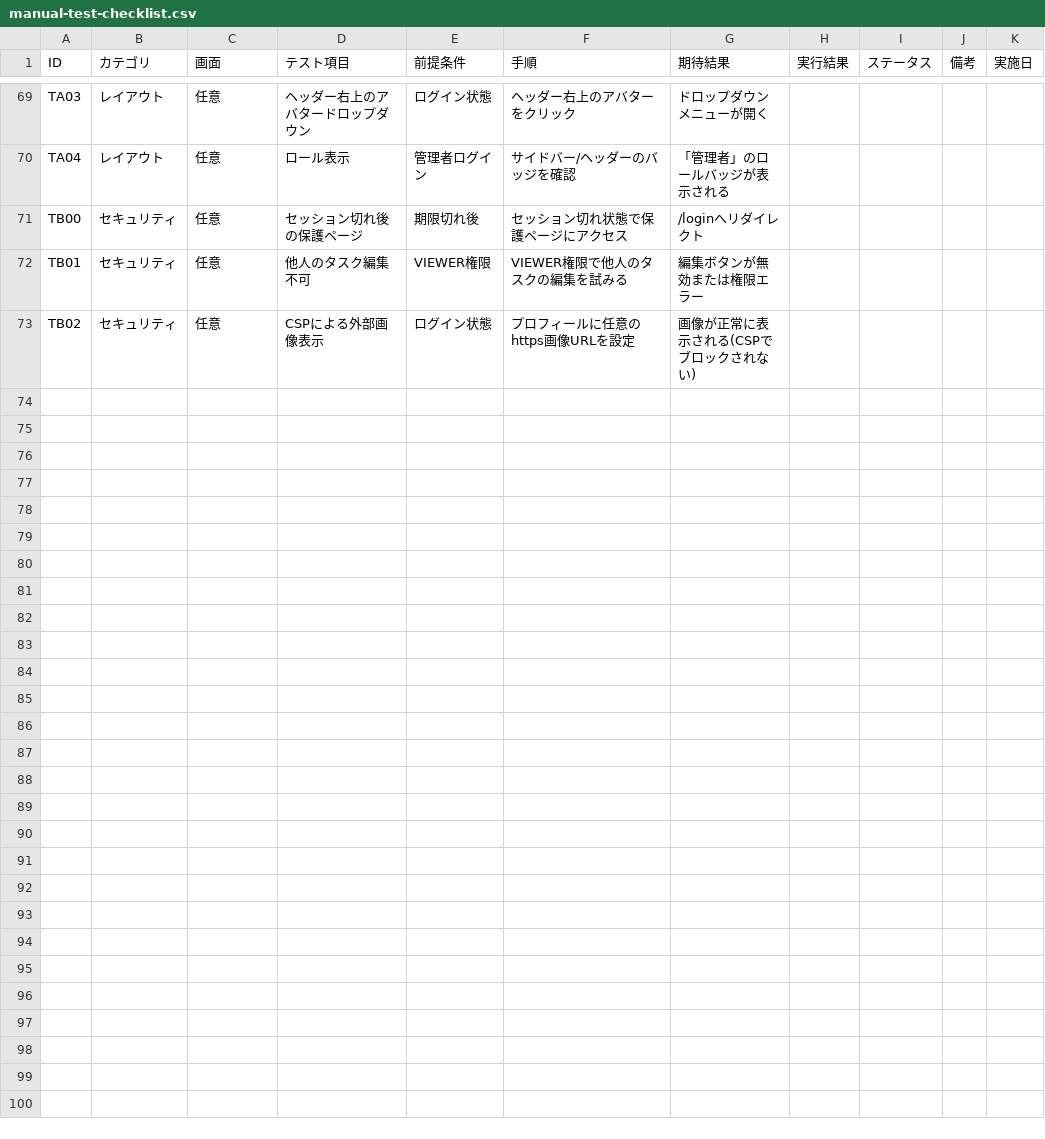
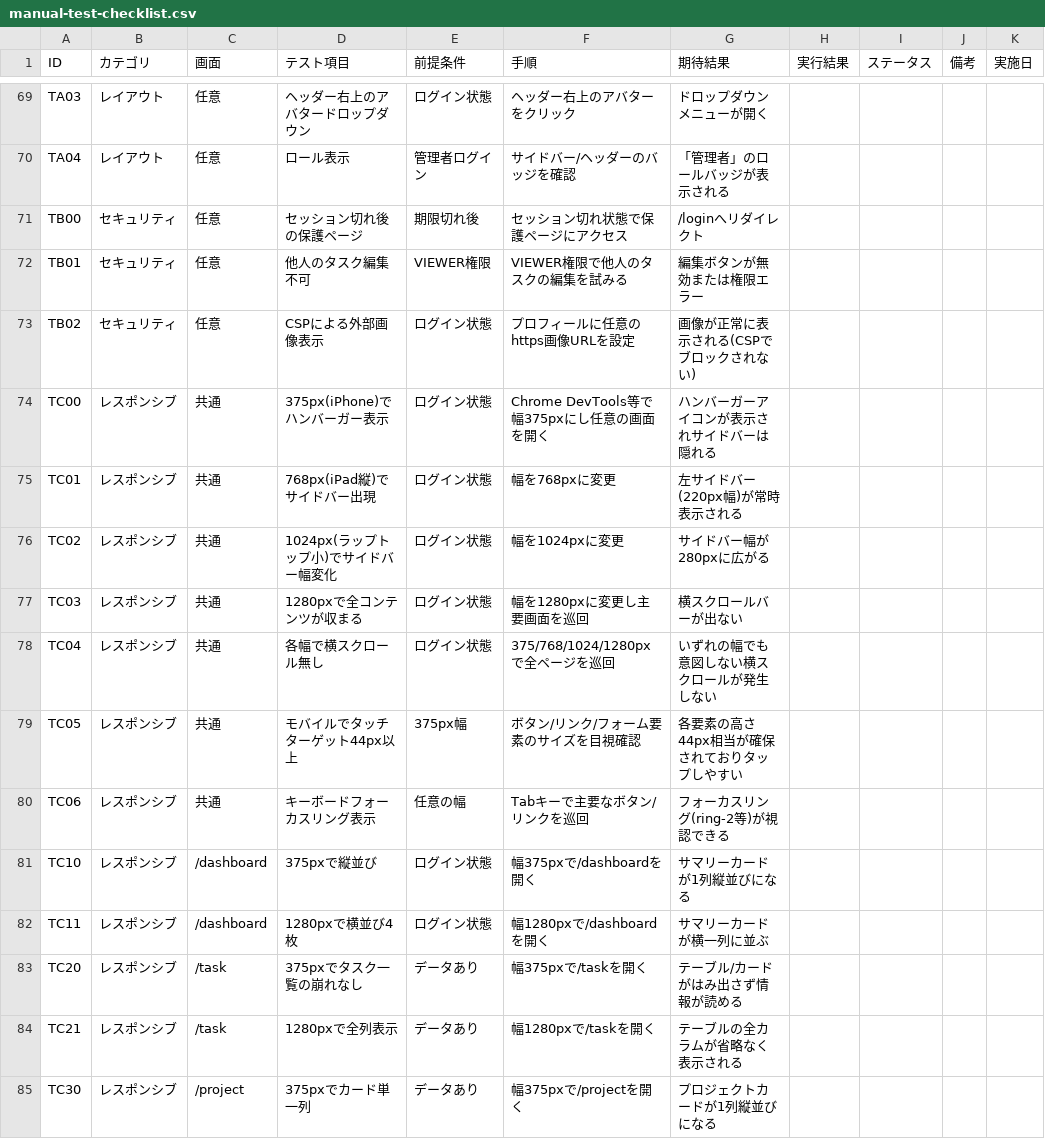
Before and after one commit to kouiso/task-app, a CSV file: doc/manual-test-checklist.csv, drawn as a sheet; only a part is shown, gaps mark what is left out; the diff covers the shown part only.

```diff
--- a/doc/manual-test-checklist.csv
+++ b/doc/manual-test-checklist.csv
@@ -73 +73,13 @@ TB01,セキュリティ,任意,他人のタスク編集不可,VIEWER権限,VIEWE
 TB02,セキュリティ,任意,CSPによる外部画像表示,ログイン状態,プロフィールに任意のhttps画像URLを設定,画像が正常に表示される(CSPでブロックされない),,,,
+TC00,レスポンシブ,共通,375px(iPhone)でハンバーガー表示,ログイン状態,Chrome DevTools等で幅375pxにし任意の画面を開く,ハンバーガーアイコンが表示されサイドバーは隠れる,,,,
+TC01,レスポンシブ,共通,768px(iPad縦)でサイドバー出現,ログイン状態,幅を768pxに変更,左サイドバー(220px幅)が常時表示される,,,,
+TC02,レスポンシブ,共通,1024px(ラップトップ小)でサイドバー幅変化,ログイン状態,幅を1024pxに変更,サイドバー幅が280pxに広がる,,,,
+TC03,レスポンシブ,共通,1280pxで全コンテンツが収まる,ログイン状態,幅を1280pxに変更し主要画面を巡回,横スクロールバーが出ない,,,,
+TC04,レスポンシブ,共通,各幅で横スクロール無し,ログイン状態,375/768/1024/1280pxで全ページを巡回,いずれの幅でも意図しない横スクロールが発生しない,,,,
+TC05,レスポンシブ,共通,モバイルでタッチターゲット44px以上,375px幅,ボタン/リンク/フォーム要素のサイズを目視確認,各要素の高さ44px相当が確保されておりタップしやすい,,,,
+TC06,レスポンシブ,共通,キーボードフォーカスリング表示,任意の幅,Tabキーで主要なボタン/リンクを巡回,フォーカスリング(ring-2等)が視認できる,,,,
+TC10,レスポンシブ,/dashboard,375pxで縦並び,ログイン状態,幅375pxで/dashboardを開く,サマリーカードが1列縦並びになる,,,,
+TC11,レスポンシブ,/dashboard,1280pxで横並び4枚,ログイン状態,幅1280pxで/dashboardを開く,サマリーカードが横一列に並ぶ,,,,
+TC20,レスポンシブ,/task,375pxでタスク一覧の崩れなし,データあり,幅375pxで/taskを開く,テーブル/カードがはみ出さず情報が読める,,,,
+TC21,レスポンシブ,/task,1280pxで全列表示,データあり,幅1280pxで/taskを開く,テーブルの全カラムが省略なく表示される,,,,
+TC30,レスポンシブ,/project,375pxでカード単一列,データあり,幅375pxで/projectを開く,プロジェクトカードが1列縦並びになる,,,,
```
Also changed, not shown: 11 added rows elsewhere in this file, 1 other file.
